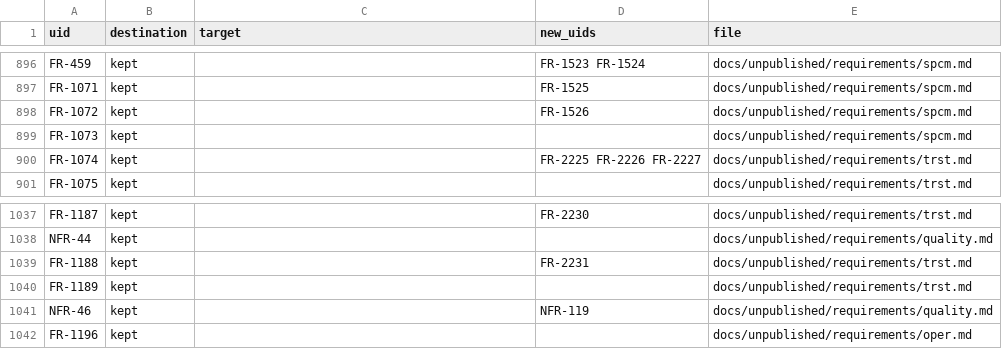
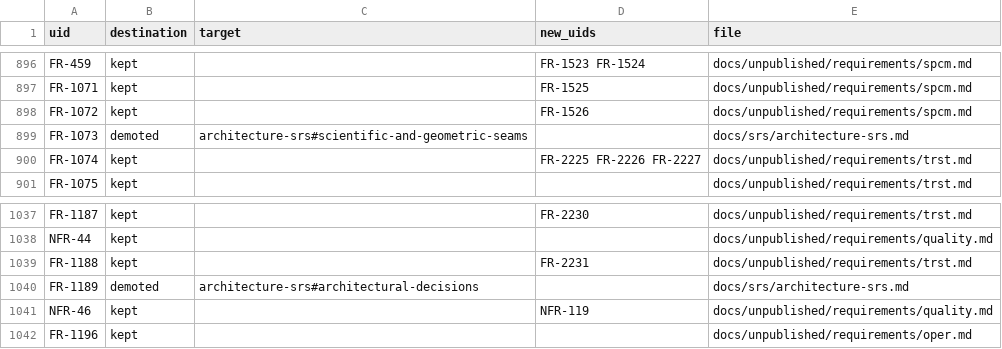
Before and after one commit to nevesgeovana/pyflightstream, a CSV file: docs/srs/uid-migration.csv, drawn as a sheet; only a part is shown, gaps mark what is left out; the diff covers the shown part only.

Commit message:
PFS-2142: transfer architecture-only obligations to their owning sections
Session decision 2026-10-15: demote FR-928, FR-991, FR-1073, FR-744,
FR-1002 and FR-1189. Their original statements and anchors remain in the
architecture source; reserve the UIDs and FR-1002's split child FR-2269.
Retain FR-965: interpolation over two face layers is a testable guarantee.
Regenerate affected HIDs without changing stable requirement identities.

Red: disposition test fails because FR-928 remains live. Green: all four
disposition, migration and structural tests pass. Broader requirements and
traceability: 64 passed, 1 skipped, 3 failures from the existing L1 digest
and the pending OPS node exception awaiting session decision. Ruff, format
and mypy pass. No runtime behavior changes.

Clean-room: emitter specified from the official manual and probe evidence only; no code, structure or docstrings from the AGPL predecessor

```diff
--- a/docs/srs/uid-migration.csv
+++ b/docs/srs/uid-migration.csv
@@ -898,3 +898,3 @@ FR-1071,kept,,FR-1525,docs/unpublished/requirements/spcm.md
 FR-1072,kept,,FR-1526,docs/unpublished/requirements/spcm.md
-FR-1073,kept,,,docs/unpublished/requirements/spcm.md
+FR-1073,demoted,architecture-srs#scientific-and-geometric-seams,,docs/srs/architecture-srs.md
 FR-1074,kept,,FR-2225 FR-2226 FR-2227,docs/unpublished/requirements/trst.md
@@ -1039,3 +1039,3 @@ NFR-44,kept,,,docs/unpublished/requirements/quality.md
 FR-1188,kept,,FR-2231,docs/unpublished/requirements/trst.md
-FR-1189,kept,,,docs/unpublished/requirements/trst.md
+FR-1189,demoted,architecture-srs#architectural-decisions,,docs/srs/architecture-srs.md
 NFR-46,kept,,NFR-119,docs/unpublished/requirements/quality.md
```
Also changed, not shown: 1 added row and 12 edited cells elsewhere in this file, 8 other files.
